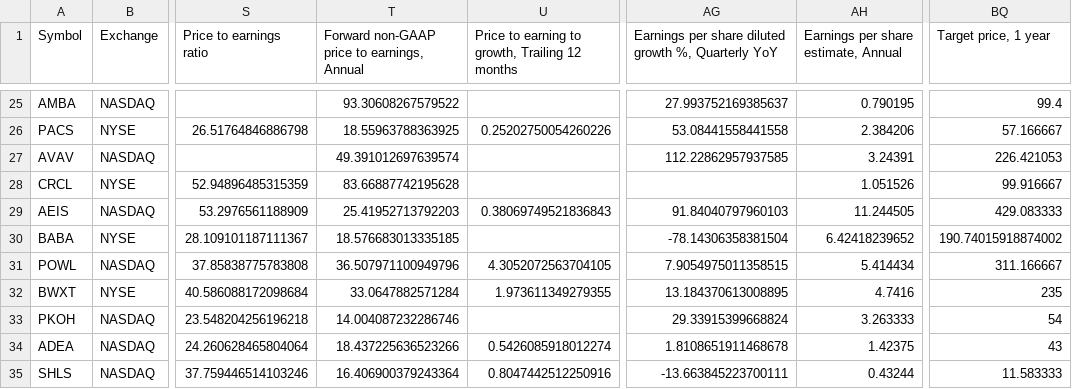
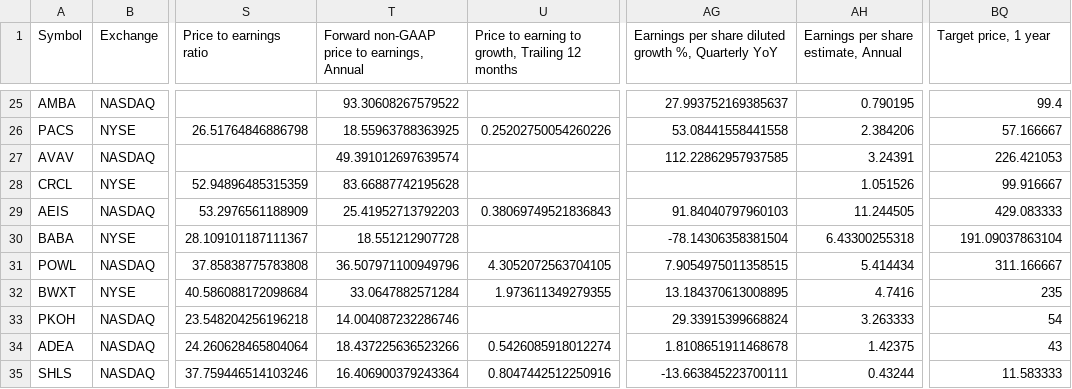
Before and after one commit to radhevrishi/market-cockpit, a CSV file: frontend/public/data/tradingview/watchlist-usa-339270482.csv, drawn as a sheet; only a part is shown, gaps mark what is left out; the diff names each change by its address in the sheet, - before the commit and + after, or states it on an @@ line.

```diff
--- a/frontend/public/data/tradingview/watchlist-usa-339270482.csv
+++ b/frontend/public/data/tradingview/watchlist-usa-339270482.csv
-T30: 18.576683013335185
+T30: 18.551212907728
-AH30: 6.42418239652
+AH30: 6.43300255318
-BQ30 (Target price, 1 year): 190.74015918874002
+BQ30 (Target price, 1 year): 191.09037863104
```
Also changed, not shown: frontend/public/data/tradingview/episodic-pivot.csv, frontend/public/data/tradingview/future-nvda-alab-app-pltr.csv, 34 other files.
